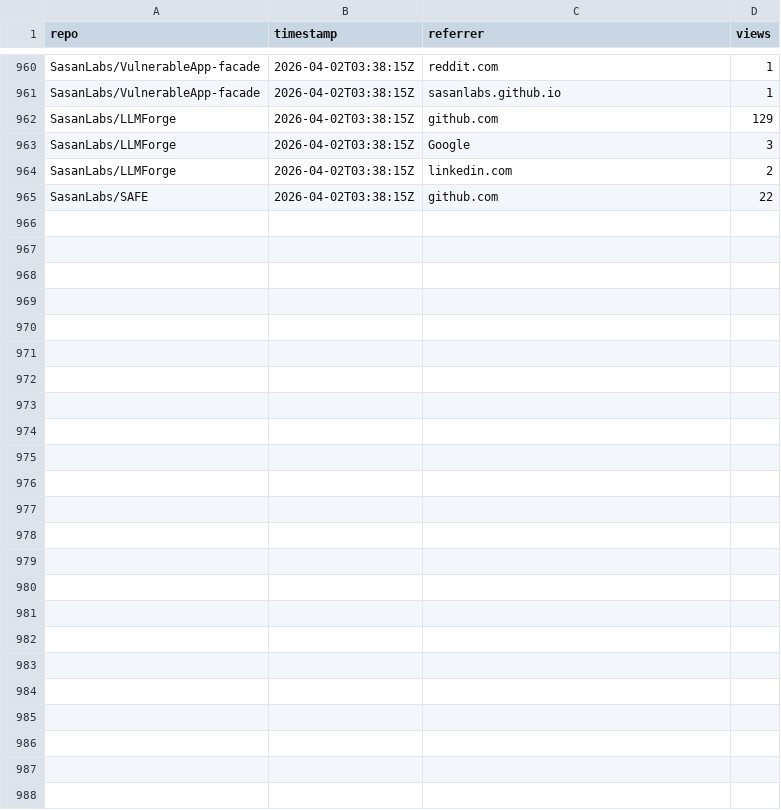
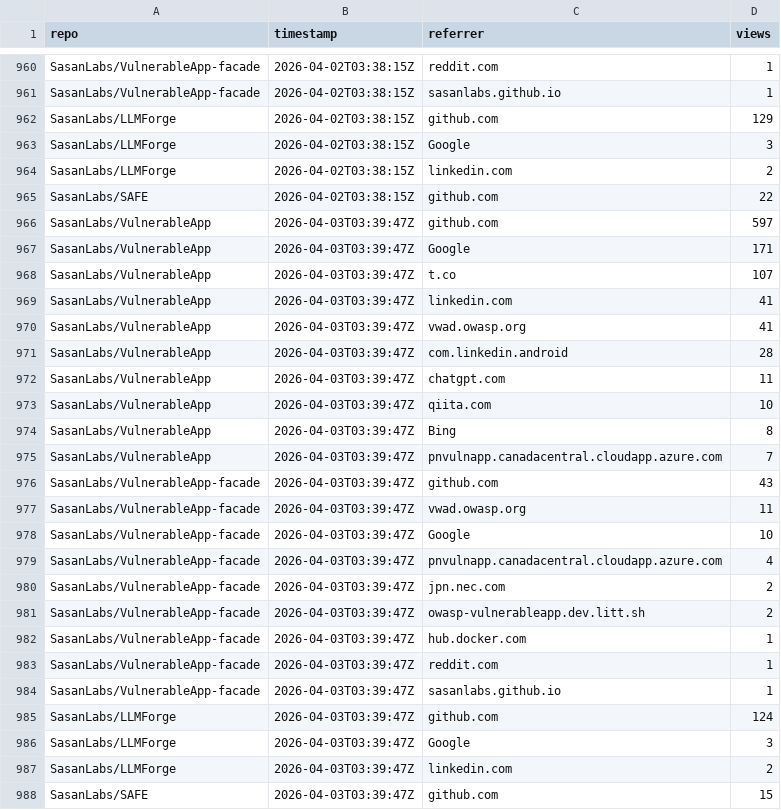
Before and after one commit to SasanLabs/VulnerableApp, a CSV file: metrics/referrers.csv, drawn as a sheet; only a part is shown, gaps mark what is left out; the diff names each change by its address in the sheet, - before the commit and + after, or states it on an @@ line.

Commit message:
Update multi-repo traffic metrics (2026-04-03T03:39:53Z)

```diff
--- a/metrics/referrers.csv
+++ b/metrics/referrers.csv
+row 966: SasanLabs/VulnerableApp | 2026-04-03T03:39:47Z | github.com | 597
+row 967: SasanLabs/VulnerableApp | 2026-04-03T03:39:47Z | Google | 171
+row 968: SasanLabs/VulnerableApp | 2026-04-03T03:39:47Z | t.co | 107
+row 969: SasanLabs/VulnerableApp | 2026-04-03T03:39:47Z | linkedin.com | 41
+row 970: SasanLabs/VulnerableApp | 2026-04-03T03:39:47Z | vwad.owasp.org | 41
+row 971: SasanLabs/VulnerableApp | 2026-04-03T03:39:47Z | com.linkedin.android | 28
+row 972: SasanLabs/VulnerableApp | 2026-04-03T03:39:47Z | chatgpt.com | 11
+row 973: SasanLabs/VulnerableApp | 2026-04-03T03:39:47Z | qiita.com | 10
+row 974: SasanLabs/VulnerableApp | 2026-04-03T03:39:47Z | Bing | 8
+row 975: SasanLabs/VulnerableApp | 2026-04-03T03:39:47Z | pnvulnapp.canadacentral.cloudapp.azure.com | 7
+row 976: SasanLabs/VulnerableApp-facade | 2026-04-03T03:39:47Z | github.com | 43
+row 977: SasanLabs/VulnerableApp-facade | 2026-04-03T03:39:47Z | vwad.owasp.org | 11
+row 978: SasanLabs/VulnerableApp-facade | 2026-04-03T03:39:47Z | Google | 10
+row 979: SasanLabs/VulnerableApp-facade | 2026-04-03T03:39:47Z | pnvulnapp.canadacentral.cloudapp.azure.com | 4
+row 980: SasanLabs/VulnerableApp-facade | 2026-04-03T03:39:47Z | jpn.nec.com | 2
+row 981: SasanLabs/VulnerableApp-facade | 2026-04-03T03:39:47Z | owasp-vulnerableapp.dev.litt.sh | 2
+row 982: SasanLabs/VulnerableApp-facade | 2026-04-03T03:39:47Z | hub.docker.com | 1
+row 983: SasanLabs/VulnerableApp-facade | 2026-04-03T03:39:47Z | reddit.com | 1
+row 984: SasanLabs/VulnerableApp-facade | 2026-04-03T03:39:47Z | sasanlabs.github.io | 1
+row 985: SasanLabs/LLMForge | 2026-04-03T03:39:47Z | github.com | 124
+row 986: SasanLabs/LLMForge | 2026-04-03T03:39:47Z | Google | 3
+row 987: SasanLabs/LLMForge | 2026-04-03T03:39:47Z | linkedin.com | 2
+row 988: SasanLabs/SAFE | 2026-04-03T03:39:47Z | github.com | 15
```
Also changed, not shown: metrics/docker.csv, metrics/traffic.csv.
